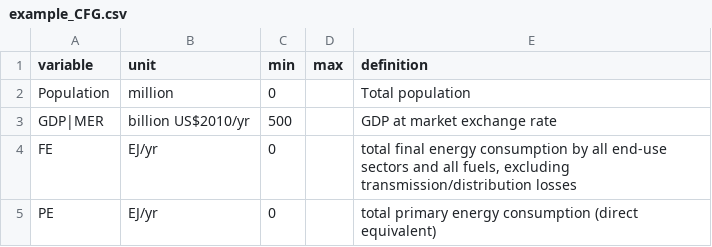
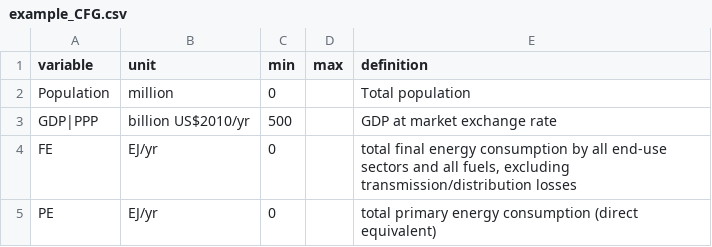
Before and after one commit to IAMconsortium/iamc, a CSV file: inst/extdata/example_CFG.csv, drawn as a sheet.

Commit message:
*refactoring* updated vignette and bugfix in example_CFG.csv, deleted unused example_Validation.rda

```diff
--- a/inst/extdata/example_CFG.csv
+++ b/inst/extdata/example_CFG.csv
@@ -2,3 +2,3 @@ variable;unit;min;max;definition
 Population;million;0;;Total population
-GDP|MER;billion US$2010/yr;500;;GDP at market exchange rate
+GDP|PPP;billion US$2010/yr;500;;GDP at market exchange rate
 FE;EJ/yr;0;;total final energy consumption by all end-use sectors and all fuels, excluding transmission/distribution losses
```
Also changed, not shown: 2 other files.
